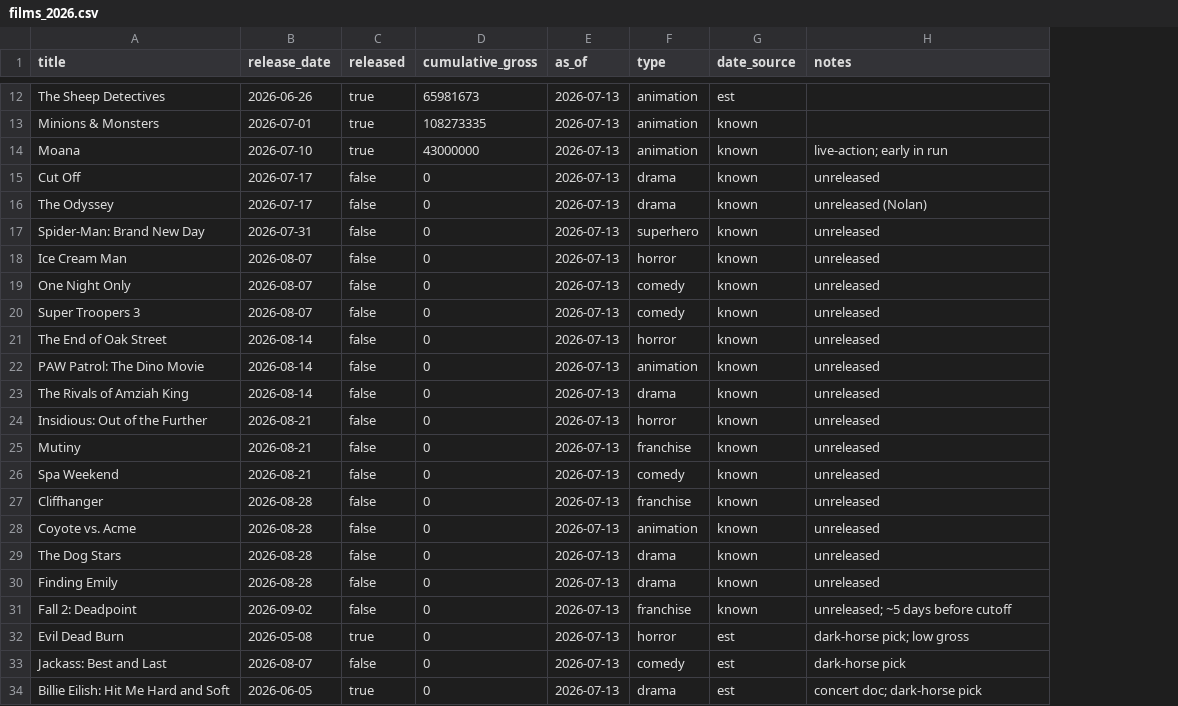
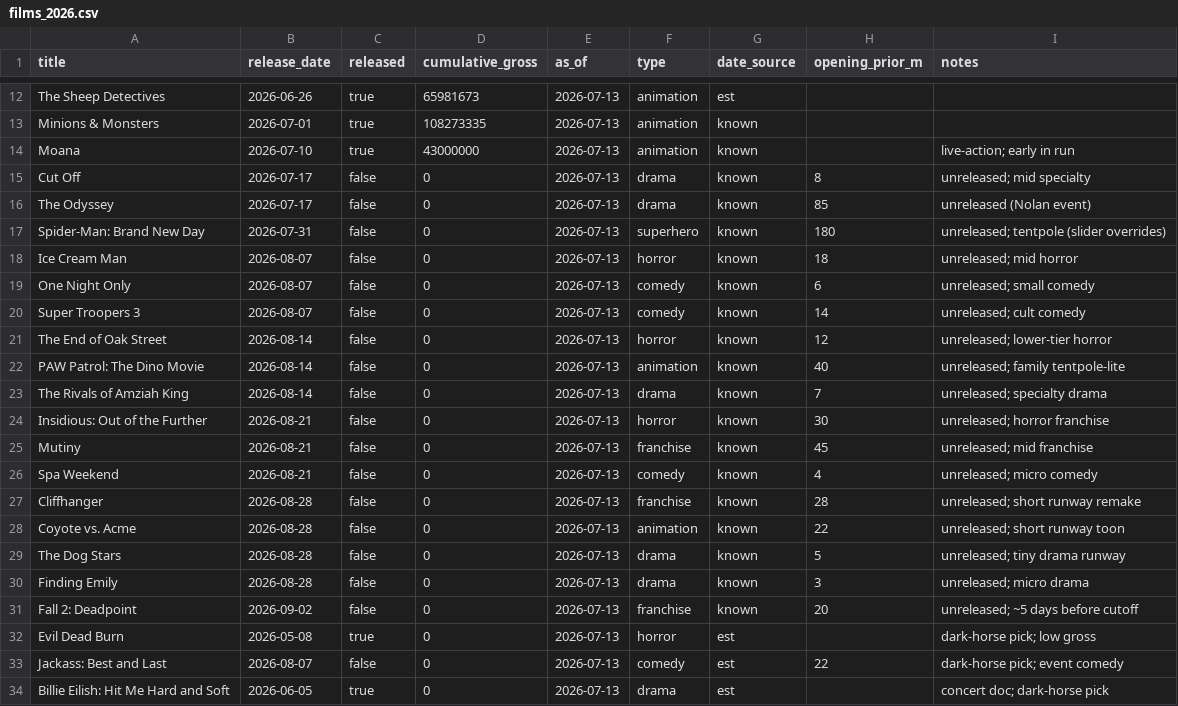
Before and after one commit to snoble/smw, a CSV file: data/films_2026.csv, drawn as a sheet; only a part is shown, gaps mark what is left out; addresses are those after the commit; the diff names each change by its address in the sheet, - before the commit and + after, or states it on an @@ line.

```diff
--- a/data/films_2026.csv
+++ b/data/films_2026.csv
+column H (opening_prior_m), rows 15-33: 8 | 85 | 180 | 18 | 6 | 14 | 12 | 40 | 7 | 30 | 45 | 4 | 28 | 22 | 5 | 3 | 20 |  | 22
-I15 (notes): unreleased
+I15 (notes): unreleased; mid specialty
-I16 (notes): unreleased (Nolan)
+I16 (notes): unreleased (Nolan event)
-I17 (notes): unreleased
+I17 (notes): unreleased; tentpole (slider overrides)
-I18 (notes): unreleased
+I18 (notes): unreleased; mid horror
-I19 (notes): unreleased
+I19 (notes): unreleased; small comedy
-I20 (notes): unreleased
+I20 (notes): unreleased; cult comedy
-I21 (notes): unreleased
+I21 (notes): unreleased; lower-tier horror
-I22 (notes): unreleased
+I22 (notes): unreleased; family tentpole-lite
-I23 (notes): unreleased
+I23 (notes): unreleased; specialty drama
-I24 (notes): unreleased
+I24 (notes): unreleased; horror franchise
-I25 (notes): unreleased
+I25 (notes): unreleased; mid franchise
-I26 (notes): unreleased
+I26 (notes): unreleased; micro comedy
-I27 (notes): unreleased
+I27 (notes): unreleased; short runway remake
-I28 (notes): unreleased
+I28 (notes): unreleased; short runway toon
-I29 (notes): unreleased
+I29 (notes): unreleased; tiny drama runway
-I30 (notes): unreleased
+I30 (notes): unreleased; micro drama
-I33 (notes): dark-horse pick
+I33 (notes): dark-horse pick; event comedy
```
Also changed, not shown: 26 other files.
